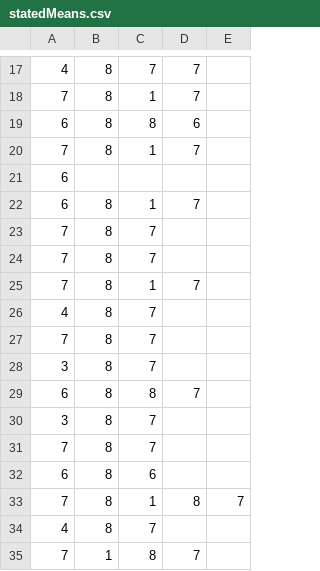
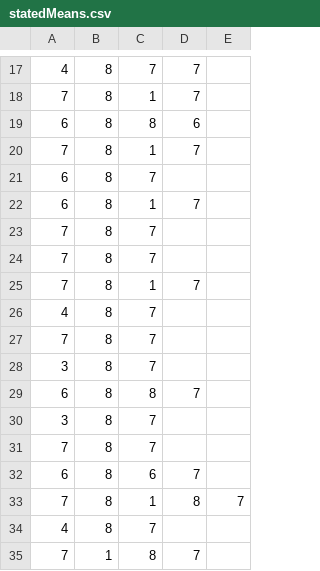
Before and after one commit to Matu-T/zemi, a CSV file: statedMeans.csv, drawn as a sheet; only a part is shown, gaps mark what is left out.

```diff
--- a/statedMeans.csv
+++ b/statedMeans.csv
@@ -20,3 +20,3 @@
 7,8,1,7,
-6,,,,
+6,8,7,,
 6,8,1,7,
@@ -31,3 +31,3 @@
 7,8,7,,
-6,8,6,,
+6,8,6,7,
 7,8,1,8,7
```
Also changed, not shown: car.csv, feat.csv, 9 other files.
